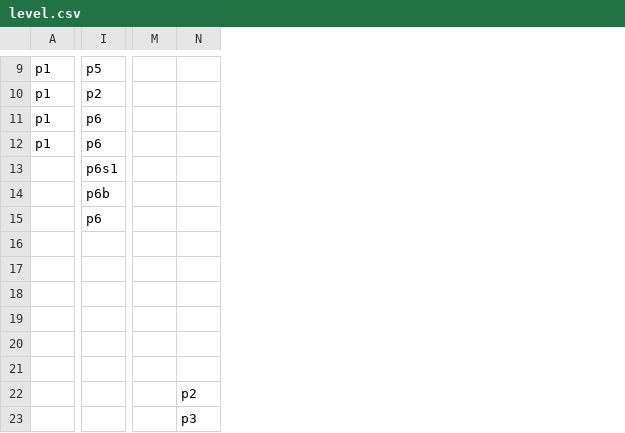
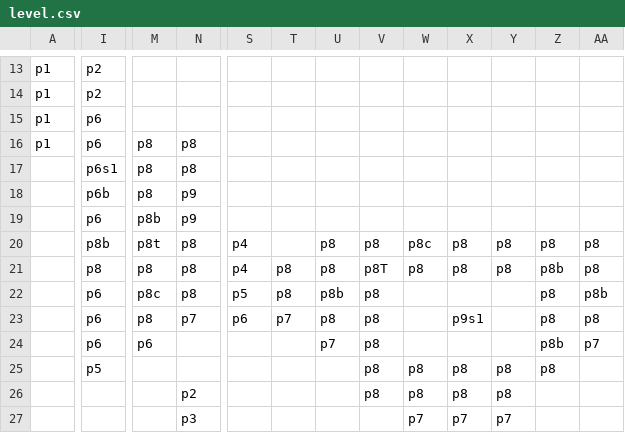
Before and after one commit to katsaii/gm48-wandaring-candyland, a CSV file: datafiles/level.csv, drawn as a sheet; only a part is shown, gaps mark what is left out; removed rows and columns are numbered as before the commit, all else as after; rows hold the shown columns only; the diff covers the shown part only; the diff names each change by its address in the sheet, - before the commit and + after, or states it on an @@ line.

Commit message:
updated level

```diff
--- a/datafiles/level.csv
+++ b/datafiles/level.csv
-column M, empty
+column M, rows 16-21: p8 | p8 | p8 | p8b | p8t | p8; rows 23-24: p8 | p6
+column S, rows 20-21: p4 | p4; row 23: p6
+column T, row 21: p8; row 23: p7
+column U, rows 20-21: p8 | p8; rows 23-24: p8 | p7
+column V, rows 20-21: p8 | p8T; rows 23-26: all p8
+column W, rows 20-21: p8c | p8; rows 25-27: p8 | p8 | p7
+column X, rows 20-21: p8 | p8; rows 23-27: p9s1 |  | p8 | p8 | p7
+column Y, rows 20-21: p8 | p8; rows 25-27: p8 | p8 | p7
+column Z, rows 20-21: p8 | p8b; rows 23-25: p8 | p8b | p8
+column AA, rows 20-21: p8 | p8; rows 23-24: p8 | p7
-I13: p5
+I13: p2
-N16:N17: (empty)
+N16:N17: p8
-N18:N19: (empty)
+N18:N19: p9
-row 20: (empty)
+row 20:  | p8b | p8t | p8 | p4 |  | p8 | p8 | p8c | p8 | p8 | p8 | p8
-row 17: (empty)
-row 21: (empty)
+row 21:  | p8 | p8 | p8 | p4 | p8 | p8 | p8T | p8 | p8 | p8 | p8b | p8
+row 22:  | p6 | p8c | p8 | p5 | p8 | p8b | p8 |  |  |  | p8 | p8b
-I23:I24: (empty)
+I23:I24: p6
-N23: (empty)
+N23: p7
-I25: (empty)
+I25: p5
```
Also changed, not shown: 7 added rows, 3 removed rows, 2 added columns, 1 removed column and 44 edited cells elsewhere in this file, 4 other files.
